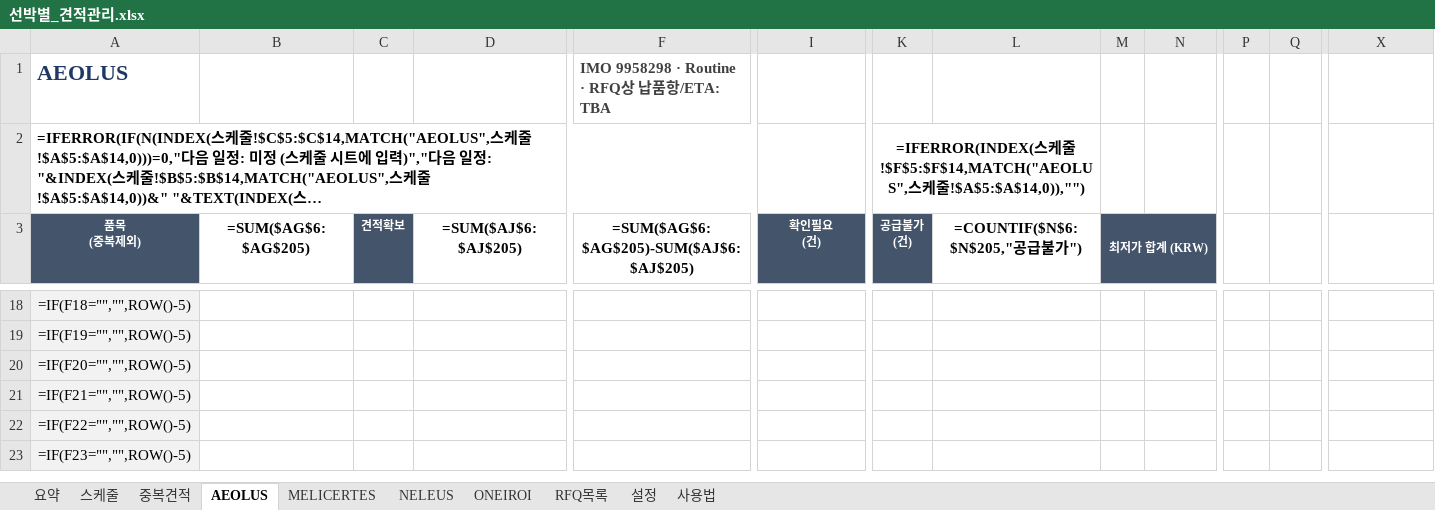
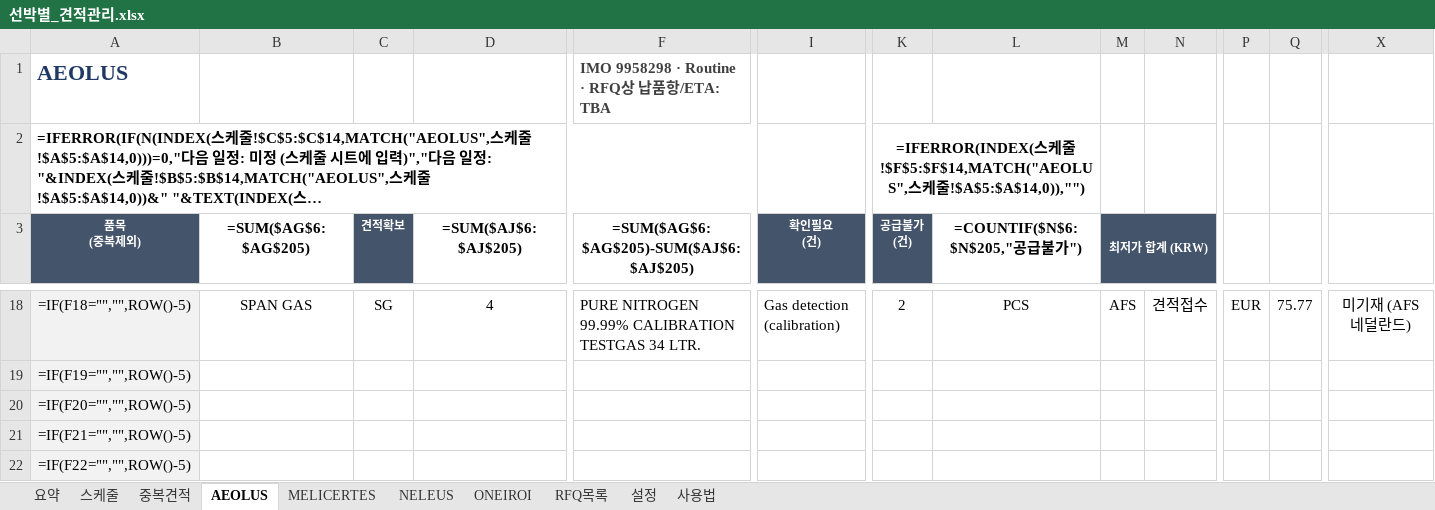
Before and after one commit to dotjdsla-byte/github-test, an Excel workbook: 선박별_견적관리.xlsx, sheet AEOLUS, drawn as a sheet; only a part is shown, gaps mark what is left out; the shorter side is filled out with more unchanged rows; long unchanged cells end in …; values as stored, in another font and other column widths than the file's, no borders; formulas without a stored value are shown as written; conditional formats not drawn; the diff covers the shown part only; the diff names each change by its address in the sheet, - before the commit and + after, or states it on an @@ line.

```diff
--- a/선박별_견적관리.xlsx (sheet AEOLUS)
+++ b/선박별_견적관리.xlsx (sheet AEOLUS)
-B18 (=SUM($AG$6:$AG$205)): (empty)
+B18 (=SUM($AG$6:$AG$205)): SPAN GAS
-C18 (견적확보): (empty)
+C18 (견적확보): SG
-D18 (=SUM($AJ$6:$AJ$205)): (empty)
+D18 (=SUM($AJ$6:$AJ$205)): 4
-F18: (empty)
+F18: PURE NITROGEN 99.99% CALIBRATION TESTGAS 34 LTR.
-I18 (확인필요 (건)): (empty)
+I18 (확인필요 (건)): Gas detection (calibration)
-K18 (공급불가 (건)): (empty)
+K18 (공급불가 (건)): 2
-L18 (=COUNTIF($N$6:$N$205,"공급불가")): (empty)
+L18 (=COUNTIF($N$6:$N$205,"공급불가")): PCS
-M18 (최저가 합계 (KRW)): (empty)
+M18 (최저가 합계 (KRW)): AFS
-N18: (empty)
+N18: 견적접수
-P18: (empty)
+P18: EUR
-Q18: (empty)
+Q18: 75.77
-X18: (empty)
+X18: 미기재 (AFS 네덜란드)
```
Also changed, not shown: 35 edited cells elsewhere in this sheet, sheet ONEIROI, sheet RFQ목록, sheet NELEUS, sheet 설정.
